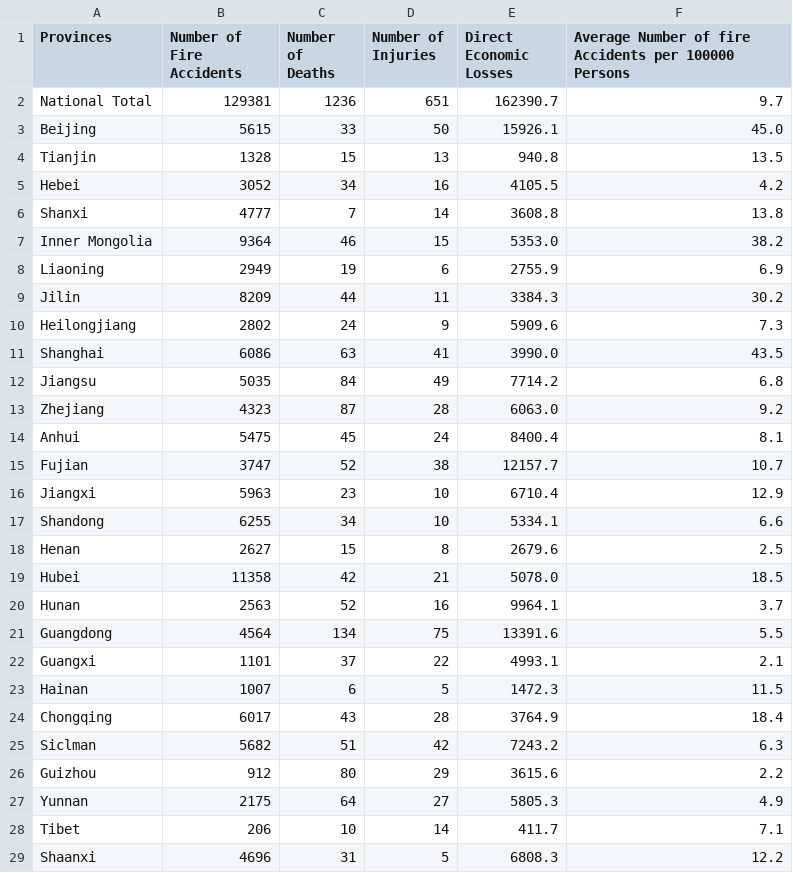
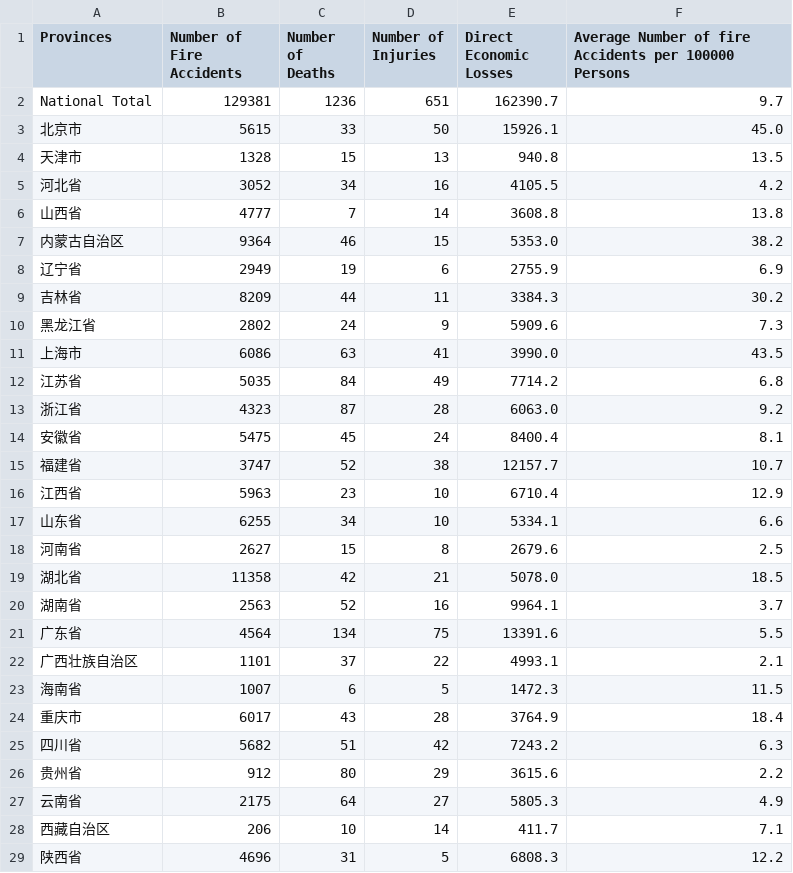
Before and after one commit to gusgus3/Dataset, a CSV file: Fire_China.csv, drawn as a sheet; only a part is shown; the diff covers the shown part only.

Commit message:
Add files via upload

```diff
--- a/Fire_China.csv
+++ b/Fire_China.csv
@@ -2,28 +2,28 @@
 National Total,129381,1236,651,162390.7,9.7
-Beijing,5615,33,50,15926.1,45.0
-Tianjin,1328,15,13,940.8,13.5
-Hebei,3052,34,16,4105.5,4.2
-Shanxi,4777,7,14,3608.8,13.8
-Inner Mongolia,9364,46,15,5353.0,38.2
-Liaoning,2949,19,6,2755.9,6.9
-Jilin,8209,44,11,3384.3,30.2
-Heilongjiang,2802,24,9,5909.6,7.3
-Shanghai,6086,63,41,3990.0,43.5
-Jiangsu,5035,84,49,7714.2,6.8
-Zhejiang,4323,87,28,6063.0,9.2
-Anhui,5475,45,24,8400.4,8.1
-Fujian,3747,52,38,12157.7,10.7
-Jiangxi,5963,23,10,6710.4,12.9
-Shandong,6255,34,10,5334.1,6.6
-Henan,2627,15,8,2679.6,2.5
-Hubei,11358,42,21,5078.0,18.5
-Hunan,2563,52,16,9964.1,3.7
-Guangdong,4564,134,75,13391.6,5.5
-Guangxi,1101,37,22,4993.1,2.1
-Hainan,1007,6,5,1472.3,11.5
-Chongqing,6017,43,28,3764.9,18.4
-Siclman,5682,51,42,7243.2,6.3
-Guizhou,912,80,29,3615.6,2.2
-Yunnan,2175,64,27,5805.3,4.9
-Tibet,206,10,14,411.7,7.1
-Shaanxi,4696,31,5,6808.3,12.2
+北京市,5615,33,50,15926.1,45.0
+天津市,1328,15,13,940.8,13.5
+河北省,3052,34,16,4105.5,4.2
+山西省,4777,7,14,3608.8,13.8
+内蒙古自治区,9364,46,15,5353.0,38.2
+辽宁省,2949,19,6,2755.9,6.9
+吉林省,8209,44,11,3384.3,30.2
+黑龙江省,2802,24,9,5909.6,7.3
+上海市,6086,63,41,3990.0,43.5
+江苏省,5035,84,49,7714.2,6.8
+浙江省,4323,87,28,6063.0,9.2
+安徽省,5475,45,24,8400.4,8.1
+福建省,3747,52,38,12157.7,10.7
+江西省,5963,23,10,6710.4,12.9
+山东省,6255,34,10,5334.1,6.6
+河南省,2627,15,8,2679.6,2.5
+湖北省,11358,42,21,5078.0,18.5
+湖南省,2563,52,16,9964.1,3.7
+广东省,4564,134,75,13391.6,5.5
+广西壮族自治区,1101,37,22,4993.1,2.1
+海南省,1007,6,5,1472.3,11.5
+重庆市,6017,43,28,3764.9,18.4
+四川省,5682,51,42,7243.2,6.3
+贵州省,912,80,29,3615.6,2.2
+云南省,2175,64,27,5805.3,4.9
+西藏自治区,206,10,14,411.7,7.1
+陕西省,4696,31,5,6808.3,12.2
```
Also changed, not shown: 4 edited cells elsewhere in this file.
